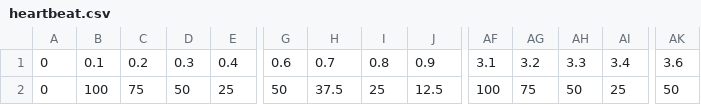
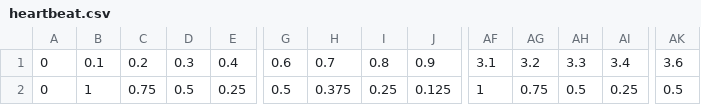
Before and after one commit to sheilsarda/UPenn_Mechatronics, a CSV file: MEAM510_Lab1/heartbeat.csv, drawn as a sheet; only a part is shown, gaps mark what is left out; the diff covers the shown part only; the diff names each change by its address in the sheet, - before the commit and + after, or states it on an @@ line.

```diff
--- a/MEAM510_Lab1/heartbeat.csv
+++ b/MEAM510_Lab1/heartbeat.csv
-B2: 100
+B2: 1
-C2: 75
+C2: 0.75
-D2: 50
+D2: 0.5
-E2: 25
+E2: 0.25
-G2: 50
+G2: 0.5
-H2: 37.5
+H2: 0.375
-I2: 25
+I2: 0.25
-J2: 12.5
+J2: 0.125
-AF2: 100
+AF2: 1
-AG2: 75
+AG2: 0.75
-AH2: 50
+AH2: 0.5
-AI2: 25
+AI2: 0.25
-AK2: 50
+AK2: 0.5
```
Also changed, not shown: 3 edited cells elsewhere in this file, 3 other files.
